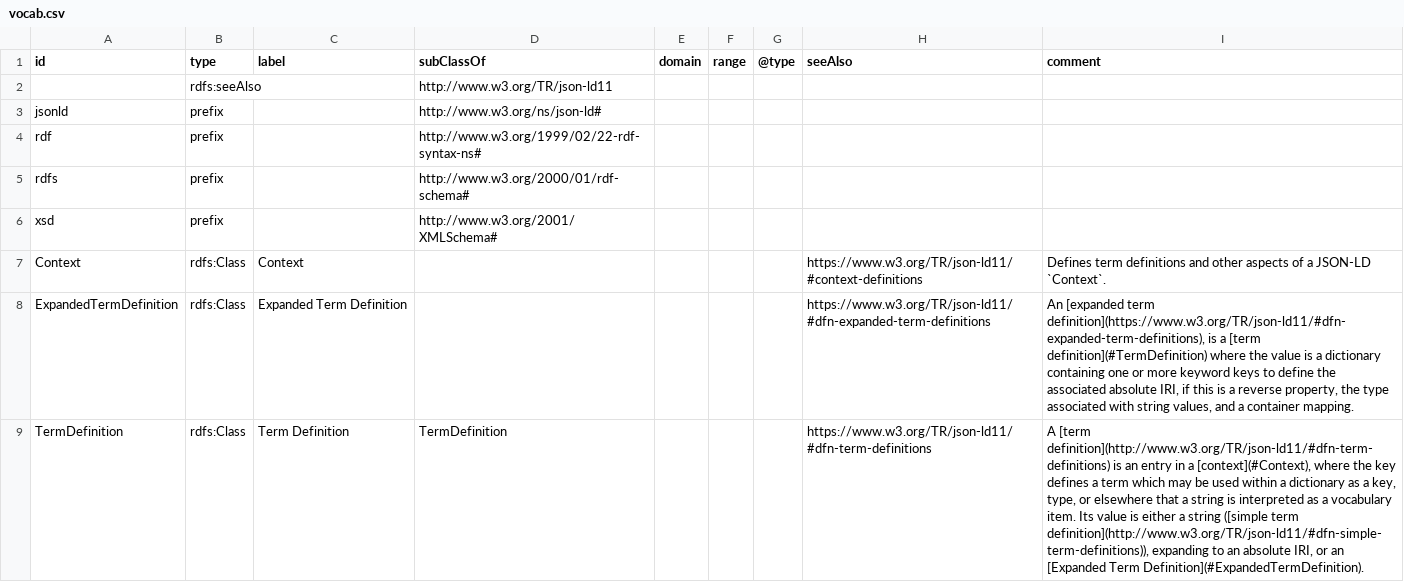
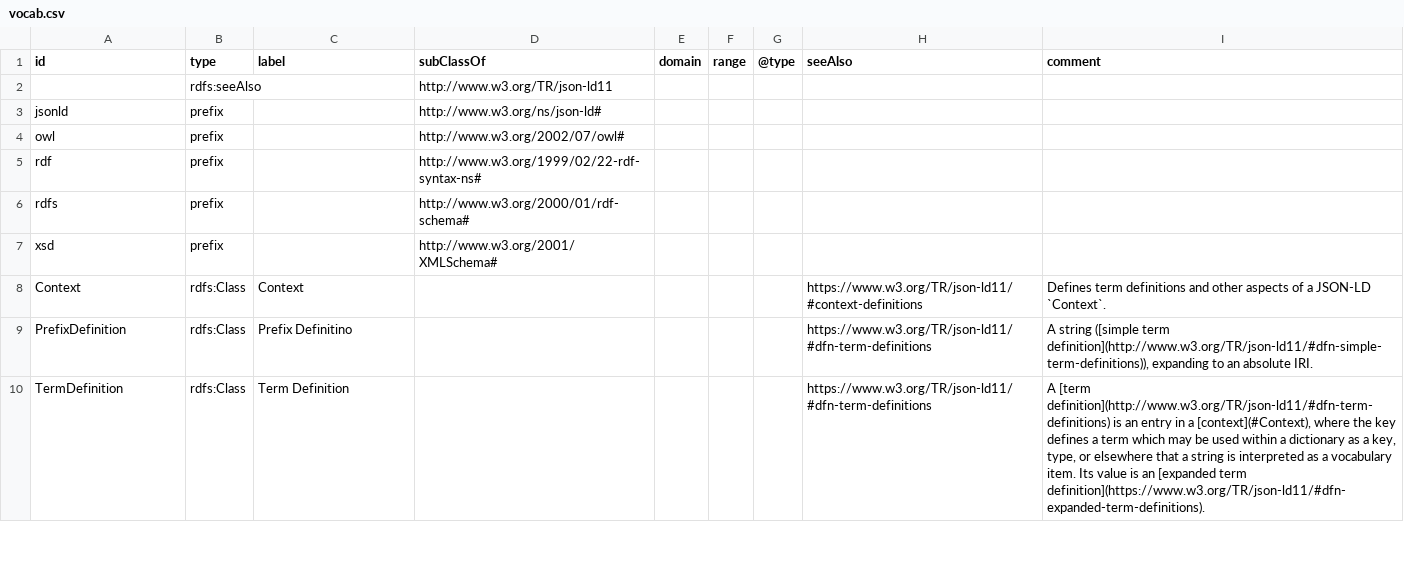
Before and after one commit to w3c/json-ld-wg, a CSV file: ns/vocab.csv, drawn as a sheet; only a part is shown; the diff covers the shown part only.

```diff
--- a/ns/vocab.csv
+++ b/ns/vocab.csv
@@ -3,0 +4 @@ jsonld,prefix,,http://www.w3.org/ns/json-ld#,,,,,
+owl,prefix,,http://www.w3.org/2002/07/owl#,,,,,,
@@ -8,2 +9,2 @@ Context,rdfs:Class,Context,,,,,https://www.w3.org/TR/json-ld11/#context-definiti
-ExpandedTermDefinition,rdfs:Class,Expanded Term Definition,,,,,https://www.w3.org/TR/json-ld11/#dfn-expanded-term-definitions,"An [expanded term definition](https://www.w3.org/TR/json-ld11/#dfn-expanded-term-definitions), is a [term definition](#TermDefinition) where the value is a dictionary containing one or more keyword keys to define the associated absolute IRI, if this is a reverse property, the type associated with string values, and a container mapping."
-TermDefinition,rdfs:Class,Term Definition,TermDefinition,,,,https://www.w3.org/TR/json-ld11/#dfn-term-definitions,"A [term definition](http://www.w3.org/TR/json-ld11/#dfn-term-definitions) is an entry in a [context](#Context), where the key defines a term which may be used within a dictionary as a key, type, or elsewhere that a string is interpreted as a vocabulary item. Its value is either a string ([simple term definition](http://www.w3.org/TR/json-ld11/#dfn-simple-term-definitions)), expanding to an absolute IRI, or an [Expanded Term Definition](#ExpandedTermDefinition)."
+PrefixDefinition,rdfs:Class,Prefix Definitino,,,,,https://www.w3.org/TR/json-ld11/#dfn-term-definitions,"A string ([simple term definition](http://www.w3.org/TR/json-ld11/#dfn-simple-term-definitions)), expanding to an absolute IRI.",
+TermDefinition,rdfs:Class,Term Definition,,,,,https://www.w3.org/TR/json-ld11/#dfn-term-definitions,"A [term definition](http://www.w3.org/TR/json-ld11/#dfn-term-definitions) is an entry in a [context](#Context), where the key defines a term which may be used within a dictionary as a key, type, or elsewhere that a string is interpreted as a vocabulary item. Its value is an [expanded term definition](https://www.w3.org/TR/json-ld11/#dfn-expanded-term-definitions).",
```
Also changed, not shown: 1 added row, 2 removed rows and 21 edited cells elsewhere in this file, 4 other files.
